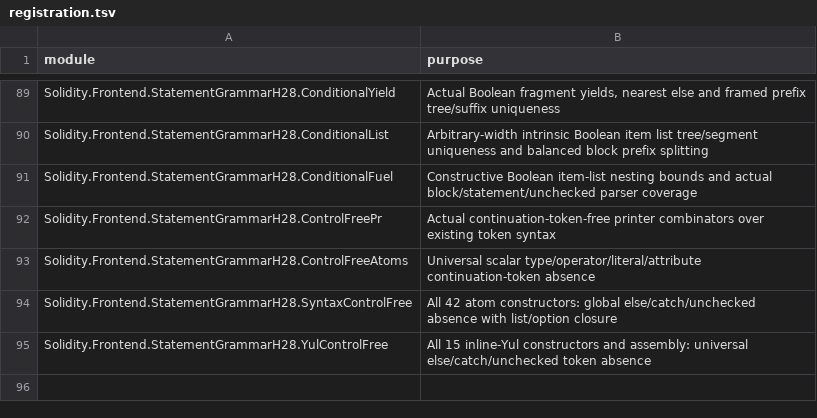
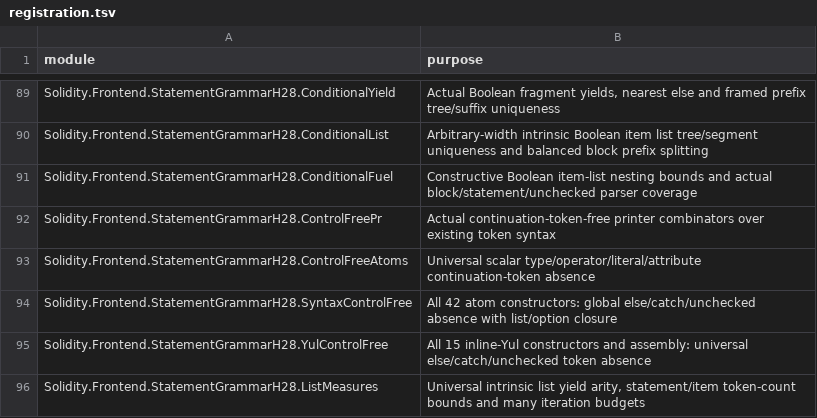
Before and after one commit to SolidiKeY/solidity-lean, a TSV file: Solidity/Frontend/StatementGrammarH28/registration.tsv, drawn as a sheet; only a part is shown, gaps mark what is left out.

Commit message:
Bound intrinsic statement list iteration measures

```diff
--- a/Solidity/Frontend/StatementGrammarH28/registration.tsv
+++ b/Solidity/Frontend/StatementGrammarH28/registration.tsv
@@ -95 +95,2 @@ Solidity.Frontend.StatementGrammarH28.SyntaxControlFree	All 42 atom constructors
 Solidity.Frontend.StatementGrammarH28.YulControlFree	All 15 inline-Yul constructors and assembly: universal else/catch/unchecked token absence
+Solidity.Frontend.StatementGrammarH28.ListMeasures	Universal intrinsic list yield arity, statement/item token-count bounds and many iteration budgets
```
Also changed, not shown: 4 other files.
